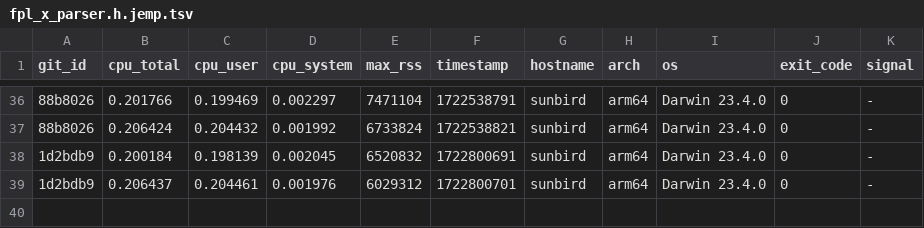
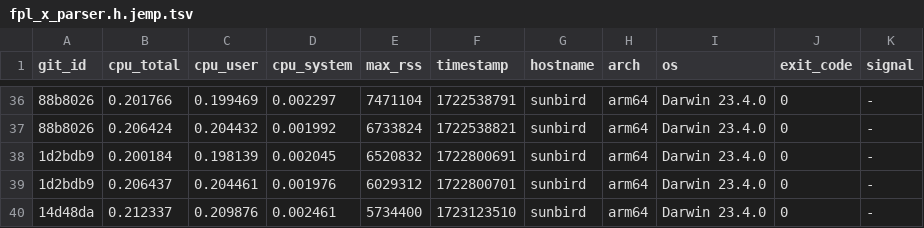
Before and after one commit to ccomparini/fpl2cc, a TSV file: yprof/fpl2cc/fpl_x_parser.h.jemp.tsv, drawn as a sheet; only a part is shown, gaps mark what is left out; the diff names each change by its address in the sheet, - before the commit and + after, or states it on an @@ line.

Commit message:
yprof

```diff
--- a/yprof/fpl2cc/fpl_x_parser.h.jemp.tsv
+++ b/yprof/fpl2cc/fpl_x_parser.h.jemp.tsv
+row 40: 14d48da | 0.212337 | 0.209876 | 0.002461 | 5734400 | 1723123510 | sunbird | arm64 | Darwin 23.4.0 | 0 | -
```
Also changed, not shown: yprof/fpl2cc/regex_custom_scanner.h.jemp.tsv, yprof/fpl2cc/scan_group_terminal.h.jemp.tsv, 16 other files.
